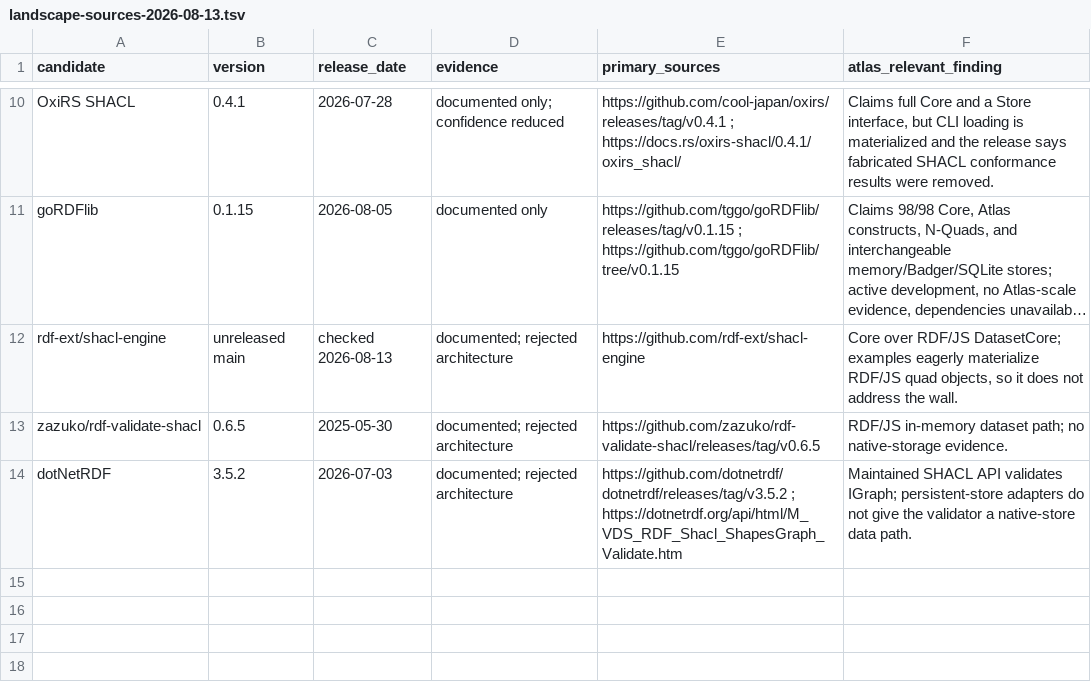
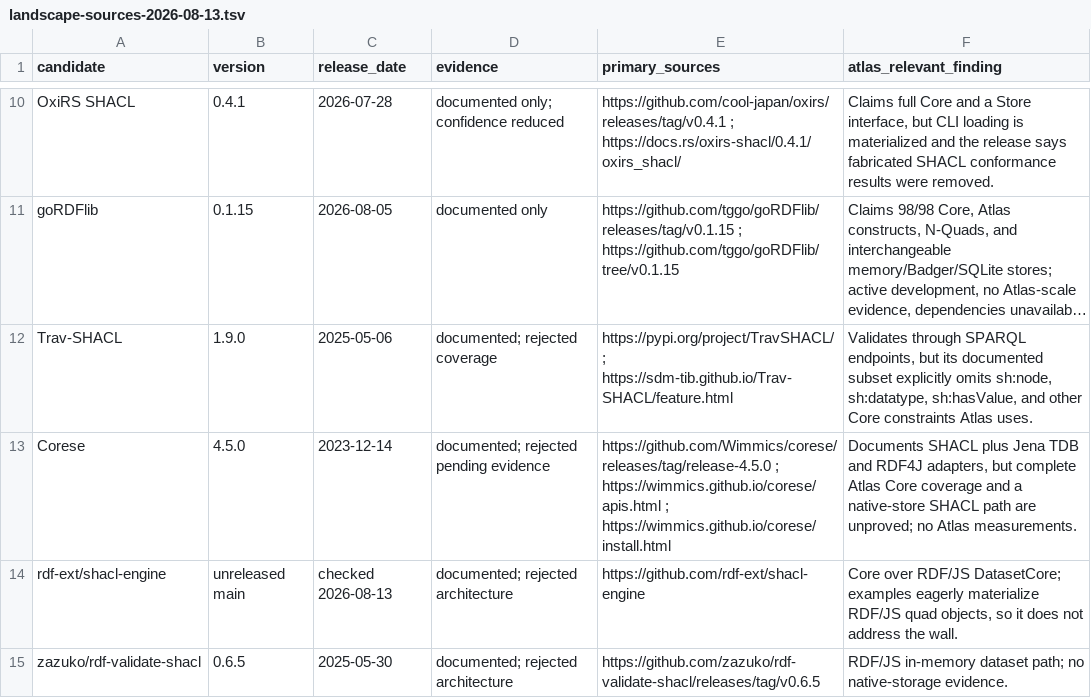
Before and after one commit to Formspec-Labs/RefSpec, a TSV file: measurements/landscape-sources-2026-08-13.tsv, drawn as a sheet; only a part is shown, gaps mark what is left out; the shorter side is filled out with more unchanged rows; long unchanged cells end in …; the diff names each change by its address in the sheet, - before the commit and + after, or states it on an @@ line.

Commit message:
research: conclude SHACL engine survey

```diff
--- a/measurements/landscape-sources-2026-08-13.tsv
+++ b/measurements/landscape-sources-2026-08-13.tsv
+row 12: Trav-SHACL | 1.9.0 | 2025-05-06 | documented; rejected coverage | https://pypi.org/project/TravSHACL/ ; https://sdm-tib.github.io/Trav-SHACL/feature.html | Validates through SPARQL endpoints, but its documented subset explicitly omits sh:node, sh:datatype, sh:hasValue, and other Core constraints Atlas uses.
+row 13: Corese | 4.5.0 | 2023-12-14 | documented; rejected pending evidence | https://github.com/Wimmics/corese/releases/tag/release-4.5.0 ; https://wimmics.github.io/corese/apis.html ; https://wimmics.github.io/corese/install.html | Documents SHACL plus Jena TDB and RDF4J adapters, but complete Atlas Core coverage and a native-store SHACL path are unproved; no Atlas measurements.
```
Also changed, not shown: 3 other files.
